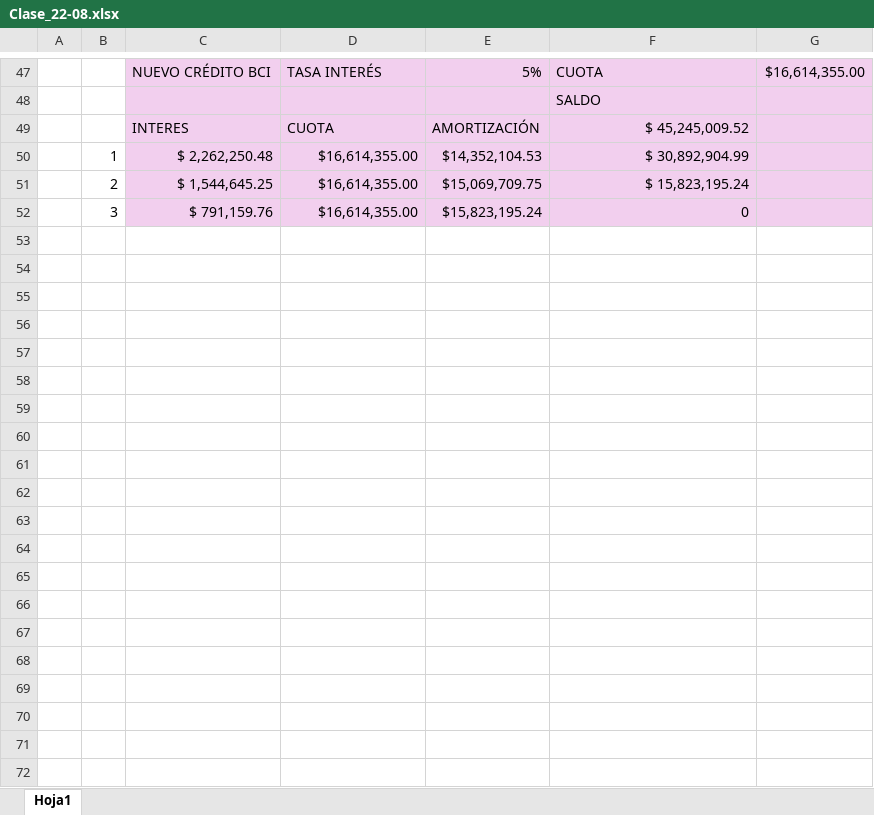
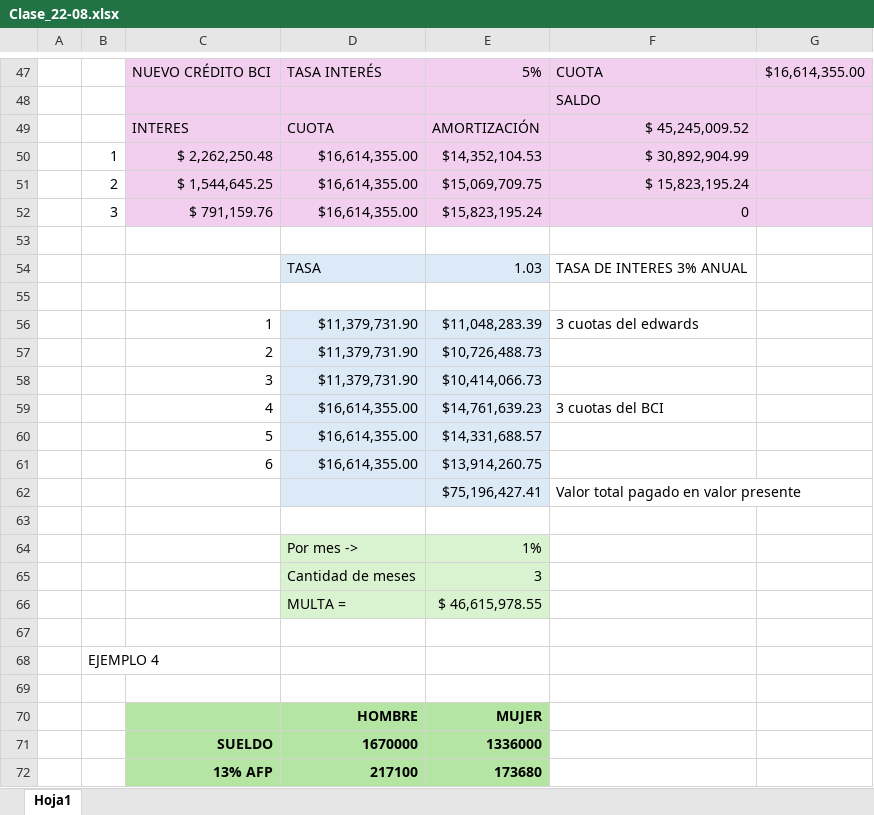
Before and after one commit to IvanCaceresS/Apuntes, an Excel workbook: 2024-2/Evaluación de proyectos/Excels/Clase_22-08.xlsx, sheet Hoja1, drawn as a sheet; only a part is shown, gaps mark what is left out; values as stored, in another font and other column widths than the file's, no borders; the diff covers the shown part only; the diff names each change by its address in the sheet, - before the commit and + after, or states it on an @@ line.

```diff
--- a/2024-2/Evaluación de proyectos/Excels/Clase_22-08.xlsx (sheet Hoja1)
+++ b/2024-2/Evaluación de proyectos/Excels/Clase_22-08.xlsx (sheet Hoja1)
+row 53: (empty)
+row 54:  |  |  | TASA | 1.03 | TASA DE INTERES 3% ANUAL
+row 55: (empty)
+row 56:  |  | 1 | $11,379,731.90 | $11,048,283.39 | 3 cuotas del edwards
+row 57:  |  | 2 | $11,379,731.90 | $10,726,488.73
+row 58:  |  | 3 | $11,379,731.90 | $10,414,066.73
+row 59:  |  | 4 | $16,614,355.00 | $14,761,639.23 | 3 cuotas del BCI
+row 60:  |  | 5 | $16,614,355.00 | $14,331,688.57
+row 61:  |  | 6 | $16,614,355.00 | $13,914,260.75
+row 62:  |  |  |  | $75,196,427.41 | Valor total pagado en valor presente
+row 63: (empty)
+row 64:  |  |  | Por mes -> | 1%
+row 65:  |  |  | Cantidad de meses | 3
+row 66:  |  |  | MULTA = | $ 46,615,978.55
+row 67: (empty)
+row 68:  | EJEMPLO 4
+row 69: (empty)
+row 70:  |  |  | HOMBRE | MUJER
+row 71:  |  | SUELDO | 1670000 | 1336000
+row 72:  |  | 13% AFP | 217100 | 173680
```
Also changed, not shown: 11 added rows elsewhere in this sheet, 2 other files.
